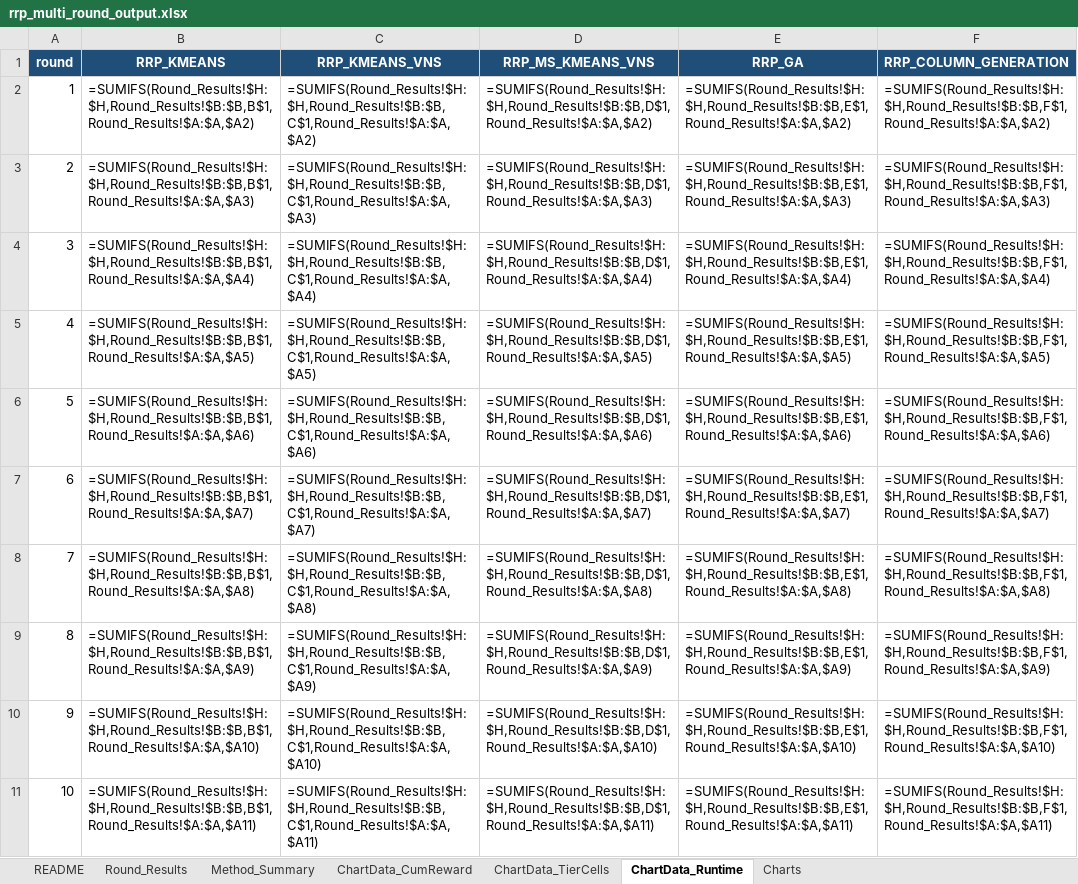
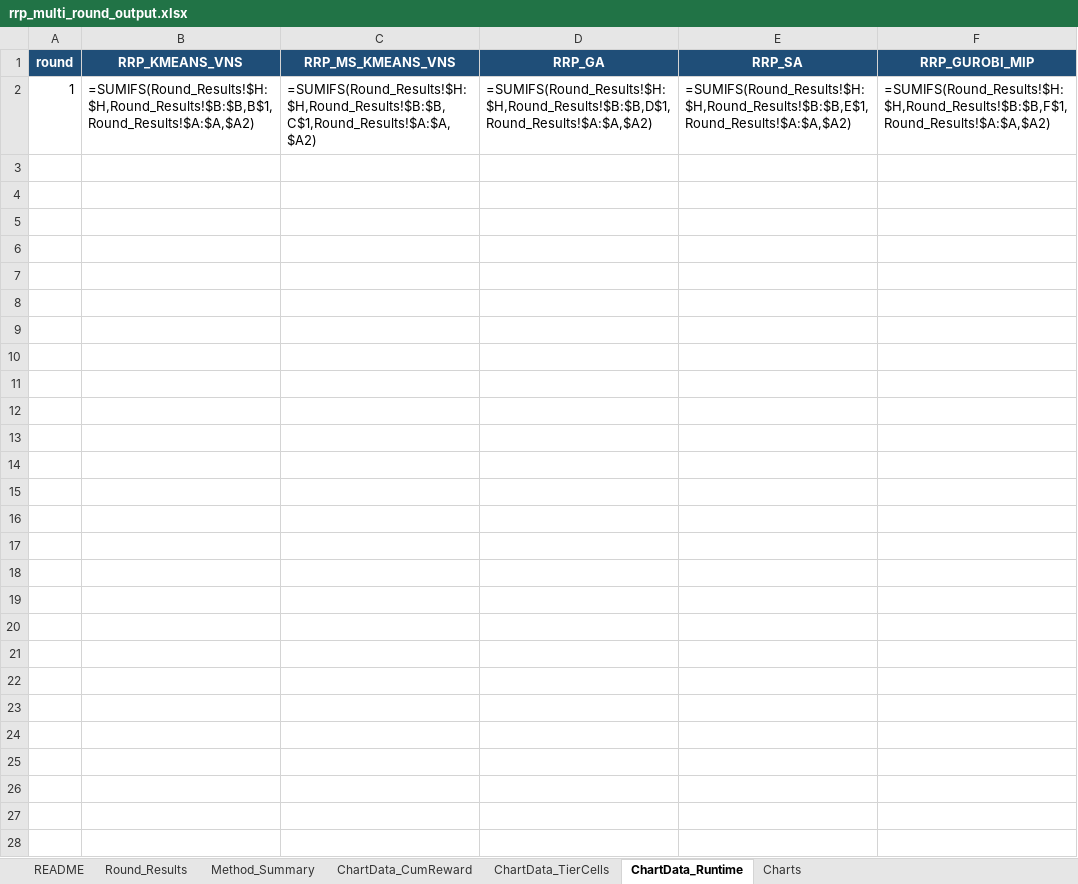
Before and after one commit to KairanJin/Capacity-Constrained-Battery-Repurposing-Problem-with-Piece-wise-Value-Function, an Excel workbook: rrp_multi_round_output.xlsx, sheet ChartData_Runtime, drawn as a sheet; values as stored, in another font and other column widths than the file's, no borders; formulas without a stored value are shown as written; removed rows and columns are numbered as before the commit, all else as after; the diff names each change by its address in the sheet, - before the commit and + after, or states it on an @@ line.

```diff
--- a/rrp_multi_round_output.xlsx (sheet ChartData_Runtime)
+++ b/rrp_multi_round_output.xlsx (sheet ChartData_Runtime)
-column B (RRP_KMEANS), row 2: =SUMIFS(Round_Results!$H:$H,Round_Results!$B:$B,B$1,Round_Results!$A:$A,$A2)
+column E (RRP_SA), row 2: =SUMIFS(Round_Results!$H:$H,Round_Results!$B:$B,E$1,Round_Results!$A:$A,$A2)
-F1: RRP_COLUMN_GENERATION
+F1: RRP_GUROBI_MIP
-B2 (RRP_KMEANS_VNS): =SUMIFS(Round_Results!$H:$H,Round_Results!$B:$B,C$1,Round_Results!$A:$A,$A2)
+B2 (RRP_KMEANS_VNS): =SUMIFS(Round_Results!$H:$H,Round_Results!$B:$B,B$1,Round_Results!$A:$A,$A2)
-C2 (RRP_MS_KMEANS_VNS): =SUMIFS(Round_Results!$H:$H,Round_Results!$B:$B,D$1,Round_Results!$A:$A,$A2)
+C2 (RRP_MS_KMEANS_VNS): =SUMIFS(Round_Results!$H:$H,Round_Results!$B:$B,C$1,Round_Results!$A:$A,$A2)
-D2 (RRP_GA): =SUMIFS(Round_Results!$H:$H,Round_Results!$B:$B,E$1,Round_Results!$A:$A,$A2)
+D2 (RRP_GA): =SUMIFS(Round_Results!$H:$H,Round_Results!$B:$B,D$1,Round_Results!$A:$A,$A2)
-row 3: 2 | =SUMIFS(Round_Results!$H:$H,Round_Results!$B:$B,B$1,Round_Results!$A:$A,$A3) | =SUMIFS(Round_Results!$H:$H,Round_Results!$B:$B,C$1,Round_Results!$A:$A,$A3) | =SUMIFS(Round_Results!$H:$H,Round_Results!$B:$B,D$1,Round_Results!$A:$A,$A3) | =SUMIFS(Round_Results!$H:$H,Round_Results!$B:$B,E$1,Round_Results!$A:$A,$A3) | =SUMIFS(Round_Results!$H:$H,Round_Results!$B:$B,F$1,Round_Results!$A:$A,$A3)
-row 4: 3 | =SUMIFS(Round_Results!$H:$H,Round_Results!$B:$B,B$1,Round_Results!$A:$A,$A4) | =SUMIFS(Round_Results!$H:$H,Round_Results!$B:$B,C$1,Round_Results!$A:$A,$A4) | =SUMIFS(Round_Results!$H:$H,Round_Results!$B:$B,D$1,Round_Results!$A:$A,$A4) | =SUMIFS(Round_Results!$H:$H,Round_Results!$B:$B,E$1,Round_Results!$A:$A,$A4) | =SUMIFS(Round_Results!$H:$H,Round_Results!$B:$B,F$1,Round_Results!$A:$A,$A4)
-row 5: 4 | =SUMIFS(Round_Results!$H:$H,Round_Results!$B:$B,B$1,Round_Results!$A:$A,$A5) | =SUMIFS(Round_Results!$H:$H,Round_Results!$B:$B,C$1,Round_Results!$A:$A,$A5) | =SUMIFS(Round_Results!$H:$H,Round_Results!$B:$B,D$1,Round_Results!$A:$A,$A5) | =SUMIFS(Round_Results!$H:$H,Round_Results!$B:$B,E$1,Round_Results!$A:$A,$A5) | =SUMIFS(Round_Results!$H:$H,Round_Results!$B:$B,F$1,Round_Results!$A:$A,$A5)
-row 6: 5 | =SUMIFS(Round_Results!$H:$H,Round_Results!$B:$B,B$1,Round_Results!$A:$A,$A6) | =SUMIFS(Round_Results!$H:$H,Round_Results!$B:$B,C$1,Round_Results!$A:$A,$A6) | =SUMIFS(Round_Results!$H:$H,Round_Results!$B:$B,D$1,Round_Results!$A:$A,$A6) | =SUMIFS(Round_Results!$H:$H,Round_Results!$B:$B,E$1,Round_Results!$A:$A,$A6) | =SUMIFS(Round_Results!$H:$H,Round_Results!$B:$B,F$1,Round_Results!$A:$A,$A6)
-row 7: 6 | =SUMIFS(Round_Results!$H:$H,Round_Results!$B:$B,B$1,Round_Results!$A:$A,$A7) | =SUMIFS(Round_Results!$H:$H,Round_Results!$B:$B,C$1,Round_Results!$A:$A,$A7) | =SUMIFS(Round_Results!$H:$H,Round_Results!$B:$B,D$1,Round_Results!$A:$A,$A7) | =SUMIFS(Round_Results!$H:$H,Round_Results!$B:$B,E$1,Round_Results!$A:$A,$A7) | =SUMIFS(Round_Results!$H:$H,Round_Results!$B:$B,F$1,Round_Results!$A:$A,$A7)
-row 8: 7 | =SUMIFS(Round_Results!$H:$H,Round_Results!$B:$B,B$1,Round_Results!$A:$A,$A8) | =SUMIFS(Round_Results!$H:$H,Round_Results!$B:$B,C$1,Round_Results!$A:$A,$A8) | =SUMIFS(Round_Results!$H:$H,Round_Results!$B:$B,D$1,Round_Results!$A:$A,$A8) | =SUMIFS(Round_Results!$H:$H,Round_Results!$B:$B,E$1,Round_Results!$A:$A,$A8) | =SUMIFS(Round_Results!$H:$H,Round_Results!$B:$B,F$1,Round_Results!$A:$A,$A8)
-row 9: 8 | =SUMIFS(Round_Results!$H:$H,Round_Results!$B:$B,B$1,Round_Results!$A:$A,$A9) | =SUMIFS(Round_Results!$H:$H,Round_Results!$B:$B,C$1,Round_Results!$A:$A,$A9) | =SUMIFS(Round_Results!$H:$H,Round_Results!$B:$B,D$1,Round_Results!$A:$A,$A9) | =SUMIFS(Round_Results!$H:$H,Round_Results!$B:$B,E$1,Round_Results!$A:$A,$A9) | =SUMIFS(Round_Results!$H:$H,Round_Results!$B:$B,F$1,Round_Results!$A:$A,$A9)
-row 10: 9 | =SUMIFS(Round_Results!$H:$H,Round_Results!$B:$B,B$1,Round_Results!$A:$A,$A10) | =SUMIFS(Round_Results!$H:$H,Round_Results!$B:$B,C$1,Round_Results!$A:$A,$A10) | =SUMIFS(Round_Results!$H:$H,Round_Results!$B:$B,D$1,Round_Results!$A:$A,$A10) | =SUMIFS(Round_Results!$H:$H,Round_Results!$B:$B,E$1,Round_Results!$A:$A,$A10) | =SUMIFS(Round_Results!$H:$H,Round_Results!$B:$B,F$1,Round_Results!$A:$A,$A10)
-row 11: 10 | =SUMIFS(Round_Results!$H:$H,Round_Results!$B:$B,B$1,Round_Results!$A:$A,$A11) | =SUMIFS(Round_Results!$H:$H,Round_Results!$B:$B,C$1,Round_Results!$A:$A,$A11) | =SUMIFS(Round_Results!$H:$H,Round_Results!$B:$B,D$1,Round_Results!$A:$A,$A11) | =SUMIFS(Round_Results!$H:$H,Round_Results!$B:$B,E$1,Round_Results!$A:$A,$A11) | =SUMIFS(Round_Results!$H:$H,Round_Results!$B:$B,F$1,Round_Results!$A:$A,$A11)
```
Also changed, not shown: sheet Round_Results, sheet ChartData_CumReward, sheet Method_Summary, sheet ChartData_TierCells, sheet README, charts or pictures, rrp_multi_round_template.xlsx, 12 other files.
